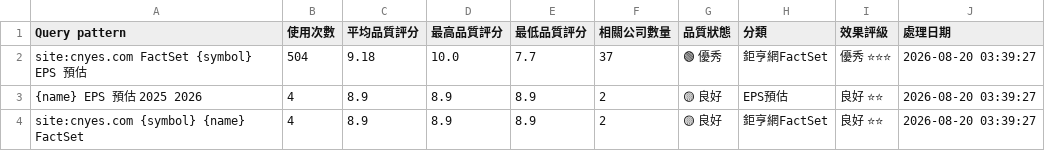
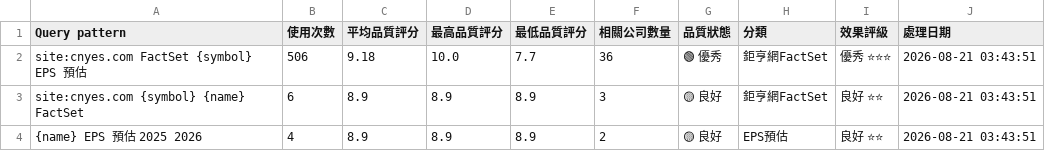
Before and after one commit to wenchiehlee/GoogleSearch.Factset, a CSV file: data/reports/factset_query_pattern_summary_latest.csv, drawn as a sheet.

```diff
--- a/data/reports/factset_query_pattern_summary_latest.csv
+++ b/data/reports/factset_query_pattern_summary_latest.csv
@@ -1,4 +1,4 @@
 Query pattern,使用次數,平均品質評分,最高品質評分,最低品質評分,相關公司數量,品質狀態,分類,效果評級,處理日期
-site:cnyes.com FactSet {symbol} EPS 預估,504,9.18,10.0,7.7,37,🟢 優秀,鉅亨網FactSet,優秀 ⭐⭐⭐,2026-08-20 03:39:27
-{name} EPS 預估 2025 2026,4,8.9,8.9,8.9,2,🟡 良好,EPS預估,良好 ⭐⭐,2026-08-20 03:39:27
-site:cnyes.com {symbol} {name} FactSet,4,8.9,8.9,8.9,2,🟡 良好,鉅亨網FactSet,良好 ⭐⭐,2026-08-20 03:39:27
+site:cnyes.com FactSet {symbol} EPS 預估,506,9.18,10.0,7.7,36,🟢 優秀,鉅亨網FactSet,優秀 ⭐⭐⭐,2026-08-21 03:43:51
+site:cnyes.com {symbol} {name} FactSet,6,8.9,8.9,8.9,3,🟡 良好,鉅亨網FactSet,良好 ⭐⭐,2026-08-21 03:43:51
+{name} EPS 預估 2025 2026,4,8.9,8.9,8.9,2,🟡 良好,EPS預估,良好 ⭐⭐,2026-08-21 03:43:51
```
Also changed, not shown: data/reports/factset_portfolio_summary_latest.csv, data/reports/raw_factset_detailed_report.csv, 3 other files.
